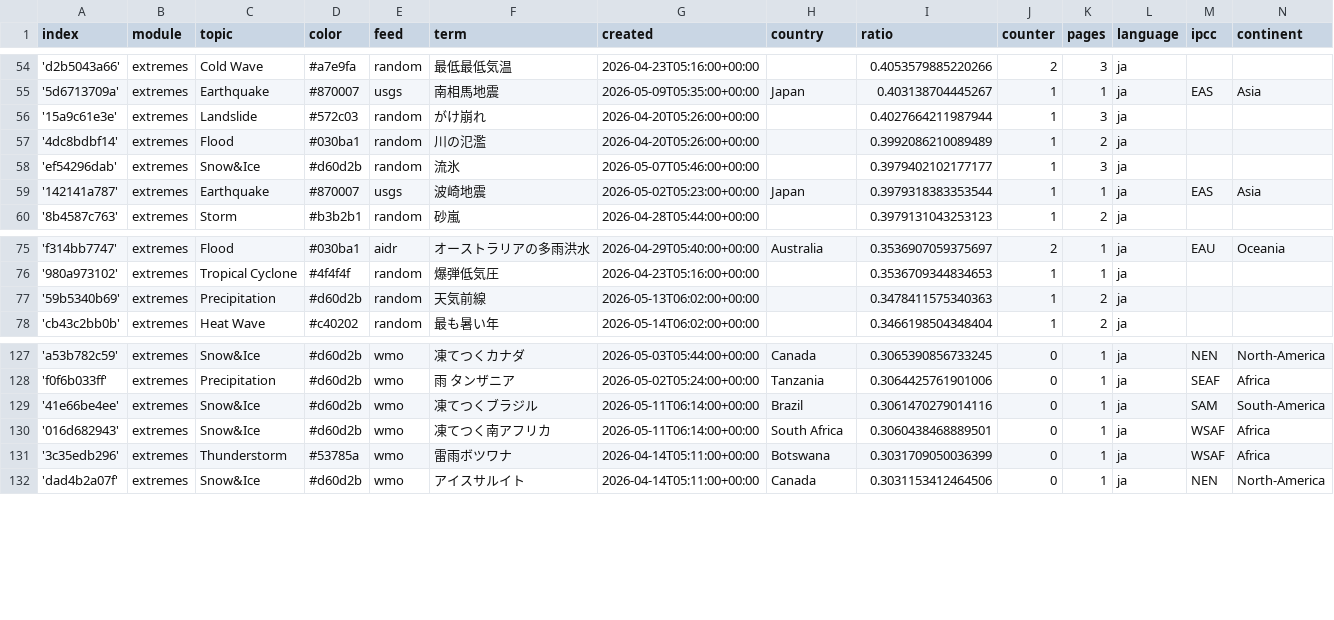
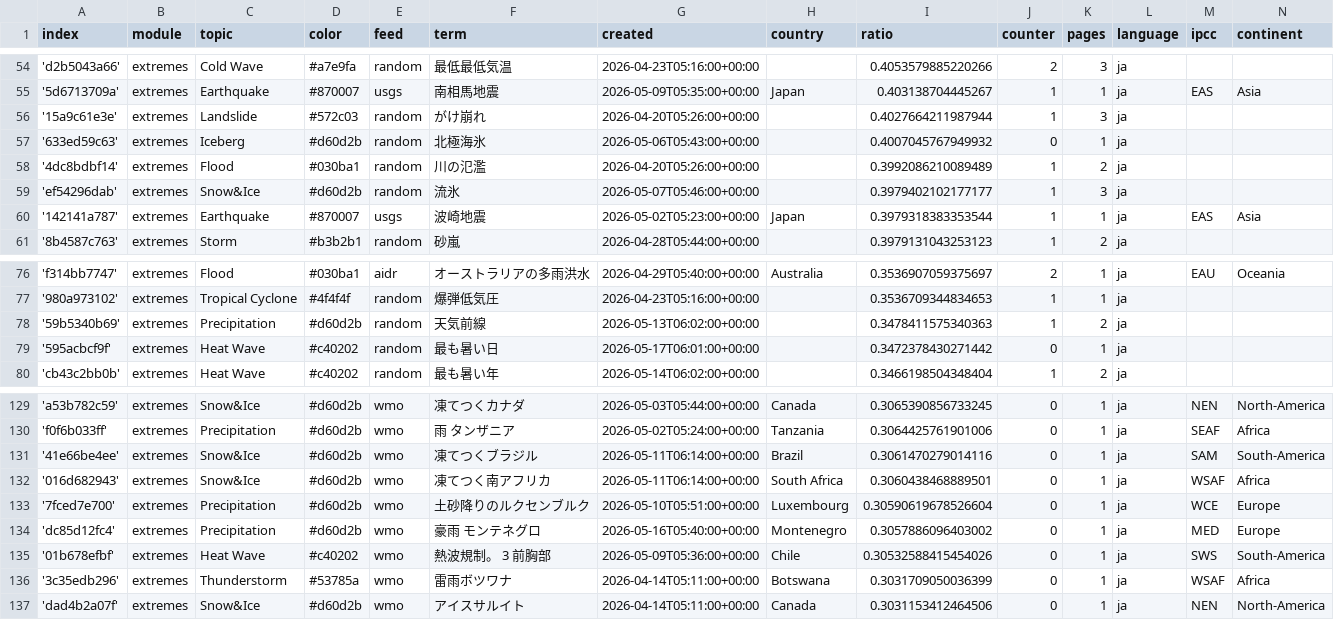
Before and after one commit to annajungfleischnews/japaneseExtremes, a CSV file: terms.csv, drawn as a sheet; only a part is shown, gaps mark what is left out.

Commit message:
Commit from GitHub Actions (import:0.0)

```diff
--- a/terms.csv
+++ b/terms.csv
@@ -56,2 +56,3 @@ index,module,topic,color,feed,term,created,country,ratio,counter,pages,language,
 '15a9c61e3e',extremes,Landslide,#572c03,random,がけ崩れ,2026-04-20T05:26:00+00:00,,0.4027664211987944,1,3,ja,,
+'633ed59c63',extremes,Iceberg,#d60d2b,random,北極海氷,2026-05-06T05:43:00+00:00,,0.4007045767949932,0,1,ja,,
 '4dc8bdbf14',extremes,Flood,#030ba1,random,川の氾濫,2026-04-20T05:26:00+00:00,,0.3992086210089489,1,2,ja,,
@@ -77,2 +78,3 @@ index,module,topic,color,feed,term,created,country,ratio,counter,pages,language,
 '59b5340b69',extremes,Precipitation,#d60d2b,random,天気前線,2026-05-13T06:02:00+00:00,,0.3478411575340363,1,2,ja,,
+'595acbcf9f',extremes,Heat Wave,#c40202,random,最も暑い日,2026-05-17T06:01:00+00:00,,0.3472378430271442,0,1,ja,,
 'cb43c2bb0b',extremes,Heat Wave,#c40202,random,最も暑い年,2026-05-14T06:02:00+00:00,,0.3466198504348404,1,2,ja,,
@@ -130,2 +132,5 @@ index,module,topic,color,feed,term,created,country,ratio,counter,pages,language,
 '016d682943',extremes,Snow&Ice,#d60d2b,wmo,凍てつく南アフリカ,2026-05-11T06:14:00+00:00,South Africa,0.3060438468889501,0,1,ja,WSAF,Africa
+'7fced7e700',extremes,Precipitation,#d60d2b,wmo,土砂降りのルクセンブルク,2026-05-10T05:51:00+00:00,Luxembourg,0.30590619678526604,0,1,ja,WCE,Europe
+'dc85d12fc4',extremes,Precipitation,#d60d2b,wmo,豪雨 モンテネグロ,2026-05-16T05:40:00+00:00,Montenegro,0.3057886096403002,0,1,ja,MED,Europe
+'01b678efbf',extremes,Heat Wave,#c40202,wmo,熱波規制。 3 前胸部,2026-05-09T05:36:00+00:00,Chile,0.30532588415454026,0,1,ja,SWS,South-America
 '3c35edb296',extremes,Thunderstorm,#53785a,wmo,雷雨ボツワナ,2026-04-14T05:11:00+00:00,Botswana,0.3031709050036399,0,1,ja,WSAF,Africa
```
